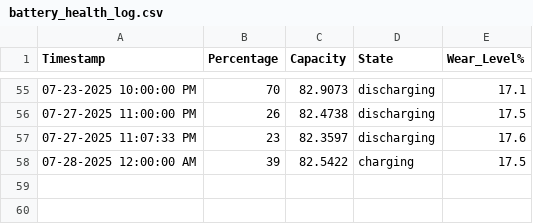
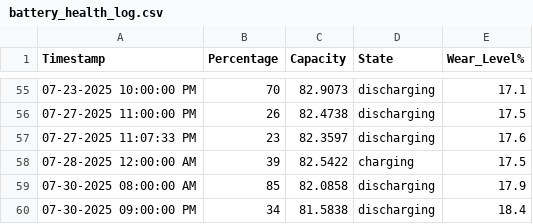
Before and after one commit to Jeff-Nibbs/asahi-scripts, a CSV file: text-files/battery_health_log.csv, drawn as a sheet; only a part is shown, gaps mark what is left out; the diff names each change by its address in the sheet, - before the commit and + after, or states it on an @@ line.

```diff
--- a/text-files/battery_health_log.csv
+++ b/text-files/battery_health_log.csv
+row 59: 07-30-2025 08:00:00 AM | 85 | 82.0858 | discharging | 17.9
+row 60: 07-30-2025 09:00:00 PM | 34 | 81.5838 | discharging | 18.4
```
Also changed, not shown: 4 other files.
